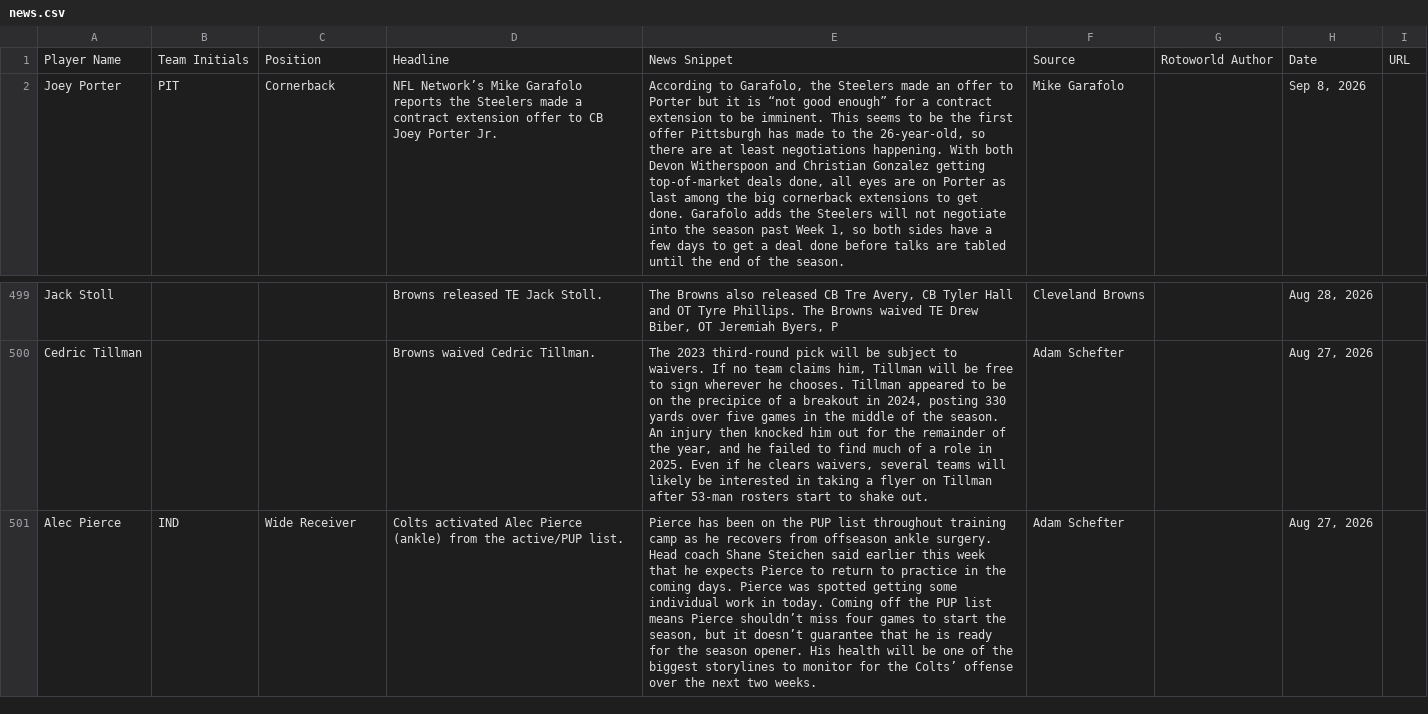
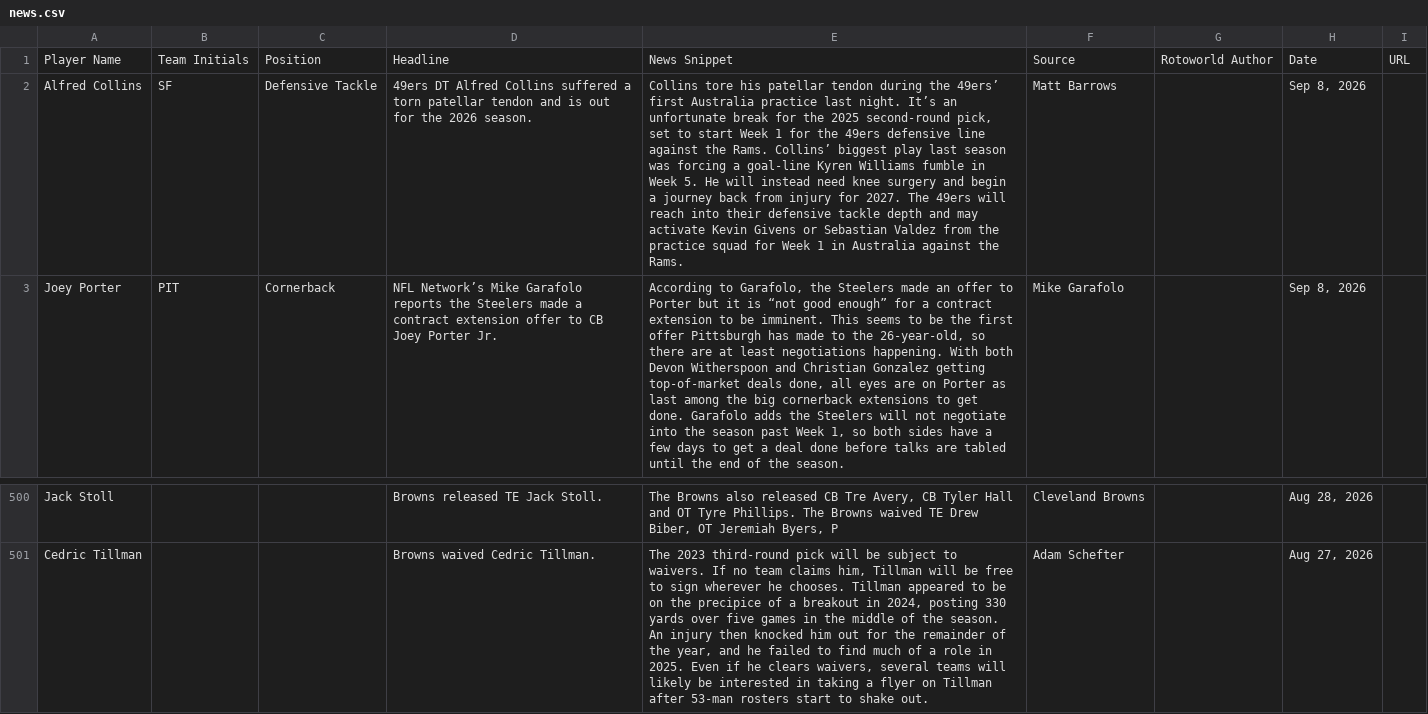
Before and after one commit to jordanwbishop-coder/rotoworld-feed, a CSV file: news.csv, drawn as a sheet; only a part is shown, gaps mark what is left out; removed rows and columns are numbered as before the commit, all else as after; the diff names each change by its address in the sheet, - before the commit and + after, or states it on an @@ line.

```diff
--- a/news.csv
+++ b/news.csv
+row 2: Alfred Collins | SF | Defensive Tackle | 49ers DT Alfred Collins suffered a torn patellar tendon and is out for the 2026 season. | Collins tore his patellar tendon during the 49ers’ first Australia practice last night. It’s an unfortunate break for the 2025 second-round pick, set to start Week 1 for the 49ers defensive line against the Rams. Collins’ biggest play last season was forcing a goal-line Kyren Williams fumble in Week 5. He will instead need knee surgery and begin a journey back from injury for 2027. The 49ers will reach into their defensive tackle depth and may activate Kevin Givens or Sebastian Valdez from the practice squad for Week 1 in Australia against the Rams. | Matt Barrows |  | Sep 8, 2026
-row 501: Alec Pierce | IND | Wide Receiver | Colts activated Alec Pierce (ankle) from the active/PUP list. | Pierce has been on the PUP list throughout training camp as he recovers from offseason ankle surgery. Head coach Shane Steichen said earlier this week that he expects Pierce to return to practice in the coming days. Pierce was spotted getting some individual work in today. Coming off the PUP list means Pierce shouldn’t miss four games to start the season, but it doesn’t guarantee that he is ready for the season opener. His health will be one of the biggest storylines to monitor for the Colts’ offense over the next two weeks. | Adam Schefter |  | Aug 27, 2026
```
Also changed, not shown: 1 other file.
